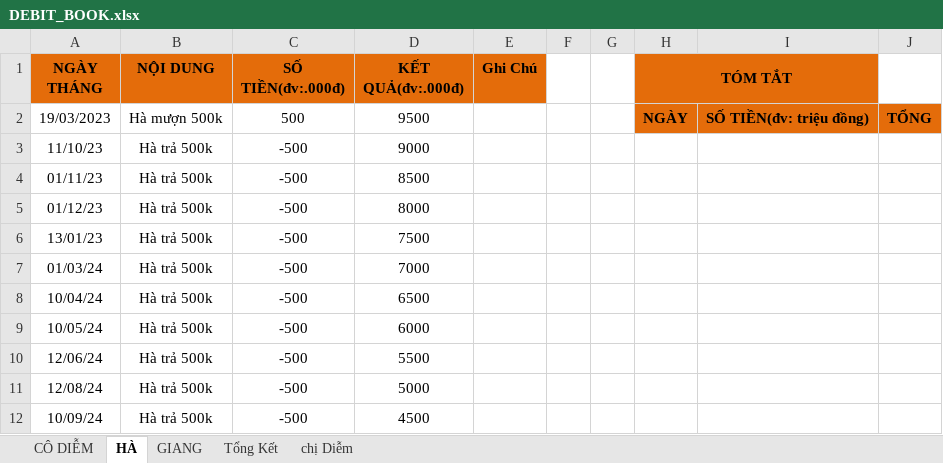
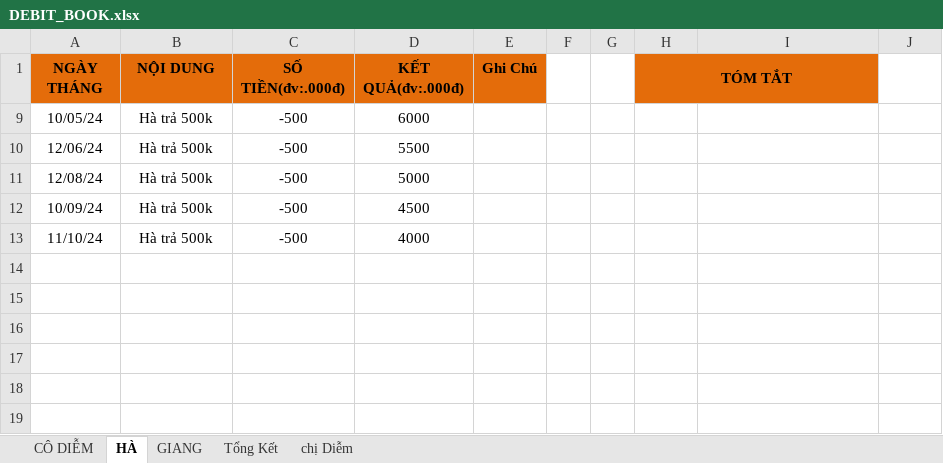
Before and after one commit to duytruongcong/DUY-CLOUD, an Excel workbook: DEBIT_BOOK.xlsx, sheet HÀ, drawn as a sheet; values as stored, in another font and other column widths than the file's, no borders; removed rows and columns are numbered as before the commit, all else as after; the diff names each change by its address in the sheet, - before the commit and + after, or states it on an @@ line.

Commit message:
Ha tra 500k

```diff
--- a/DEBIT_BOOK.xlsx (sheet HÀ)
+++ b/DEBIT_BOOK.xlsx (sheet HÀ)
@@ row 2 hidden: 19/03/2023 | Hà mượn 500k | 500 | 9500 |  |  |  | NGÀY | SỐ TIỀN(đv: triệu đồng) | TỔNG @@
@@ row 3 hidden: 11/10/23 | Hà trả 500k | -500 | 9000 @@
@@ row 4 hidden: 01/11/23 | Hà trả 500k | -500 | 8500 @@
@@ row 5 hidden: 01/12/23 | Hà trả 500k | -500 | 8000 @@
@@ row 6 hidden: 13/01/23 | Hà trả 500k | -500 | 7500 @@
@@ row 7 hidden: 01/03/24 | Hà trả 500k | -500 | 7000 @@
@@ row 8 hidden: 10/04/24 | Hà trả 500k | -500 | 6500 @@
+row 13: 11/10/24 | Hà trả 500k | -500 | 4000
```
